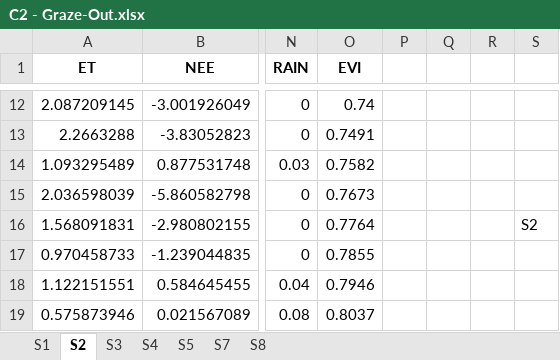
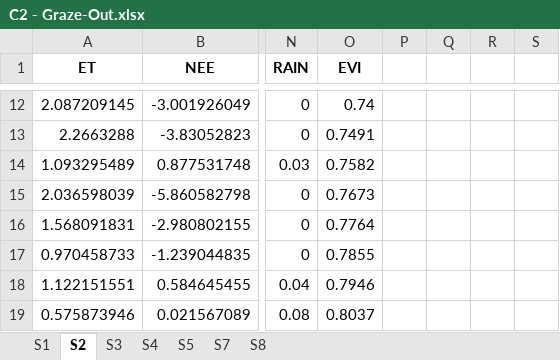
Before and after one commit to AkselCan/AgriAIChallenge, an Excel workbook: C2 - Graze-Out.xlsx, sheet S2, drawn as a sheet; only a part is shown, gaps mark what is left out; values as stored, in another font and other column widths than the file's, no borders; the diff names each change by its address in the sheet, - before the commit and + after, or states it on an @@ line.

```diff
--- a/C2 - Graze-Out.xlsx (sheet S2)
+++ b/C2 - Graze-Out.xlsx (sheet S2)
-S16: S2
+S16: (empty)
```
Also changed, not shown: 5 other files.
